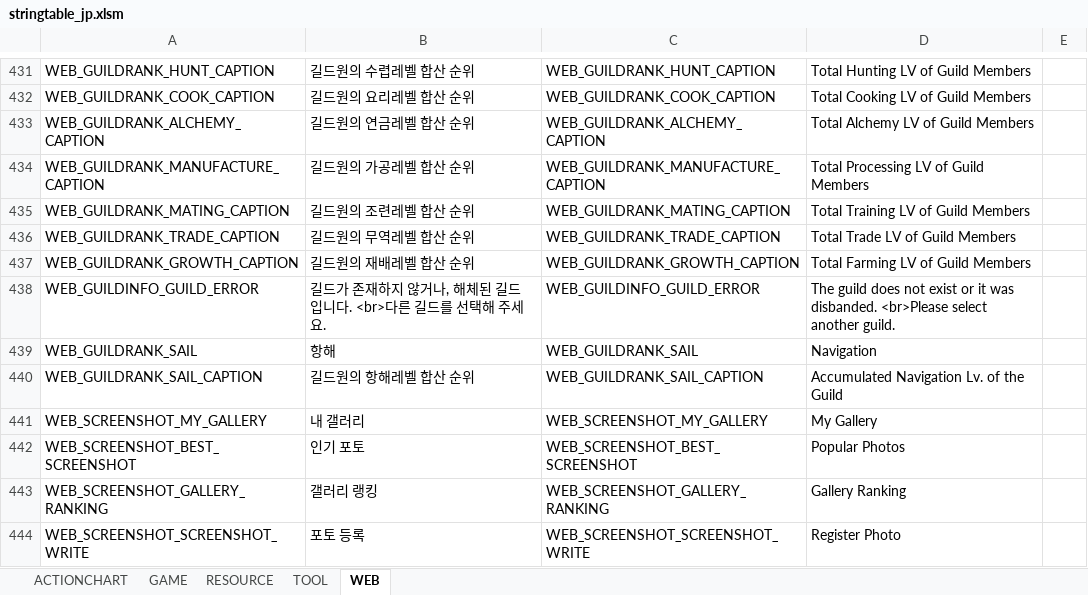
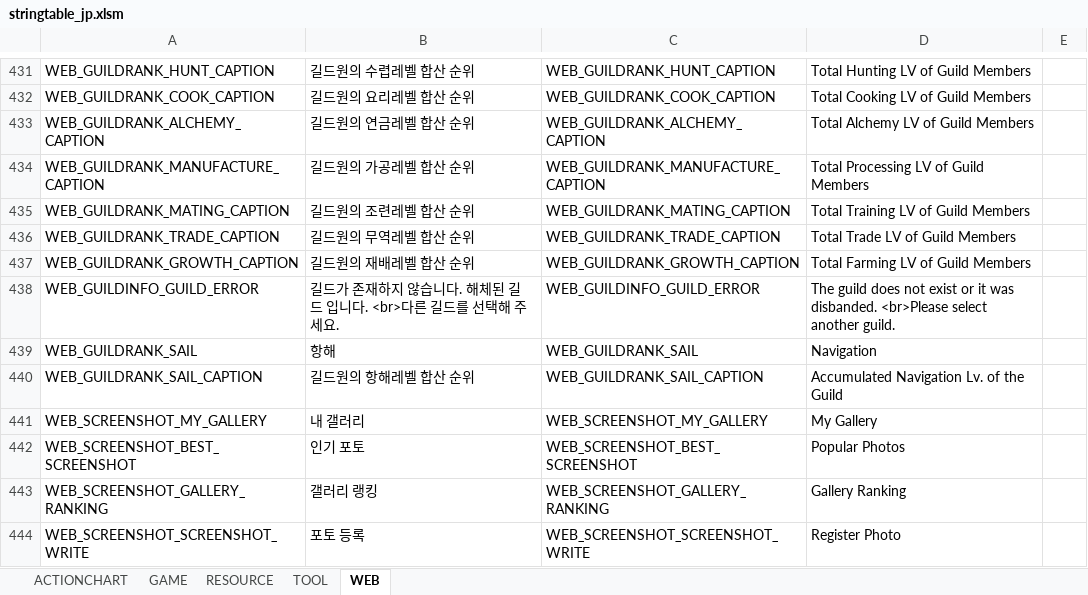
Before and after one commit to AsianGames/BDO-Japan, an Excel workbook: prestringtable/jp/stringtable_jp.xlsm, sheet WEB, drawn as a sheet; only a part is shown, gaps mark what is left out; values as stored, in another font and other column widths than the file's, no borders; the diff names each change by its address in the sheet, - before the commit and + after, or states it on an @@ line.

```diff
--- a/prestringtable/jp/stringtable_jp.xlsm (sheet WEB)
+++ b/prestringtable/jp/stringtable_jp.xlsm (sheet WEB)
-B438: …하지 않거나, 해체된…
+B438: …하지 않습니다. 해체된…
```
Also changed, not shown: sheet GAME, sheet RESOURCE.
